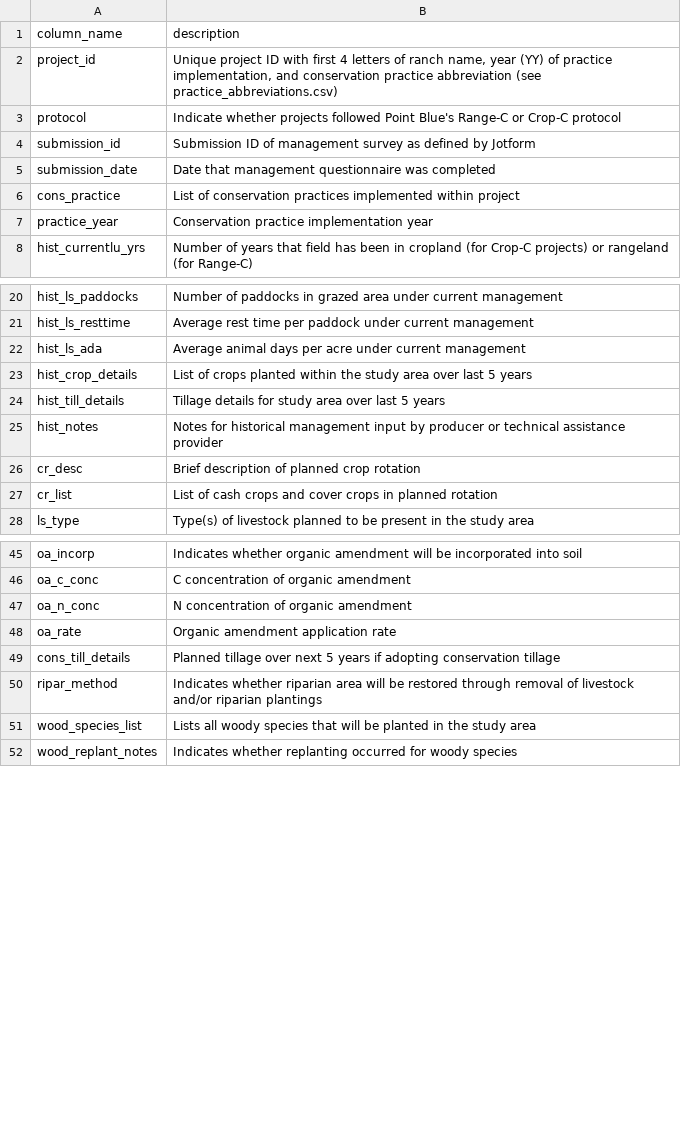
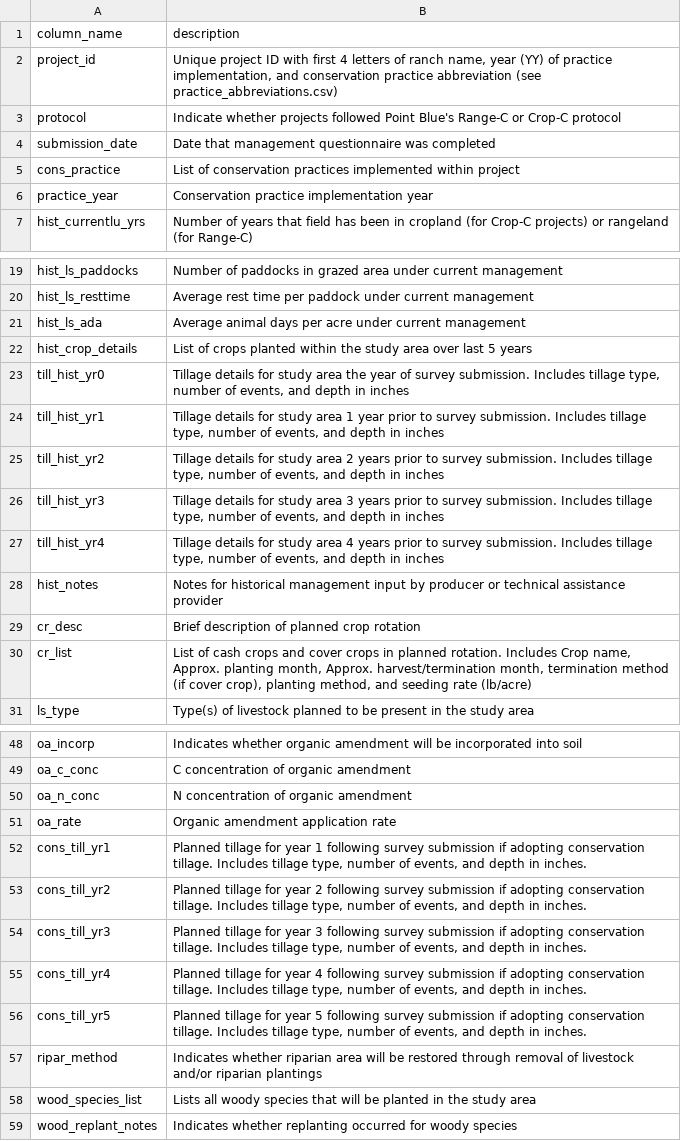
Before and after one commit to pointblue/AgC, a CSV file: field_db_metadata.csv, drawn as a sheet; only a part is shown, gaps mark what is left out.

Commit message:
Separate tillage detail columns by year

```diff
--- a/field_db_metadata.csv
+++ b/field_db_metadata.csv
@@ -3,3 +3,2 @@ project_id,"Unique project ID with first 4 letters of ranch name, year (YY) of p
 protocol,Indicate whether projects followed Point Blue's Range-C or Crop-C protocol
-submission_id,Submission ID of management survey as defined by Jotform
 submission_date,Date that management questionnaire was completed
@@ -23,6 +22,10 @@ hist_ls_ada,Average animal days per acre under current management
 hist_crop_details,List of crops planted within the study area over last 5 years
-hist_till_details,Tillage details for study area over last 5 years
+till_hist_yr0,"Tillage details for study area the year of survey submission. Includes tillage type, number of events, and depth in inches "
+till_hist_yr1,"Tillage details for study area 1 year prior to survey submission. Includes tillage type, number of events, and depth in inches "
+till_hist_yr2,"Tillage details for study area 2 years prior to survey submission. Includes tillage type, number of events, and depth in inches "
+till_hist_yr3,"Tillage details for study area 3 years prior to survey submission. Includes tillage type, number of events, and depth in inches "
+till_hist_yr4,"Tillage details for study area 4 years prior to survey submission. Includes tillage type, number of events, and depth in inches "
 hist_notes,Notes for historical management input by producer or technical assistance provider
 cr_desc,Brief description of planned crop rotation
-cr_list,List of cash crops and cover crops in planned rotation
+cr_list,"List of cash crops and cover crops in planned rotation. Includes Crop name, Approx. planting month, Approx. harvest/termination month, termination method (if cover crop), planting method, and seeding rate (lb/acre)"
 ls_type,Type(s) of livestock planned to be present in the study area
@@ -48,3 +51,7 @@ oa_n_conc,N concentration of organic amendment
 oa_rate,Organic amendment application rate
-cons_till_details,Planned tillage over next 5 years if adopting conservation tillage
+cons_till_yr1,"Planned tillage for year 1 following survey submission if adopting conservation tillage. Includes tillage type, number of events, and depth in inches."
+cons_till_yr2,"Planned tillage for year 2 following survey submission if adopting conservation tillage. Includes tillage type, number of events, and depth in inches."
+cons_till_yr3,"Planned tillage for year 3 following survey submission if adopting conservation tillage. Includes tillage type, number of events, and depth in inches."
+cons_till_yr4,"Planned tillage for year 4 following survey submission if adopting conservation tillage. Includes tillage type, number of events, and depth in inches."
+cons_till_yr5,"Planned tillage for year 5 following survey submission if adopting conservation tillage. Includes tillage type, number of events, and depth in inches."
 ripar_method,Indicates whether riparian area will be restored through removal of livestock and/or riparian plantings
```
